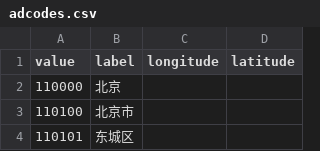
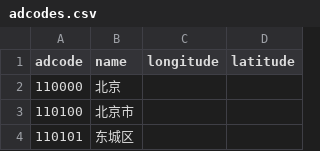
Before and after one commit to hipacloud/hipa-geo-data, a CSV file: data/adcodes.csv, drawn as a sheet; only a part is shown.

```diff
--- a/data/adcodes.csv
+++ b/data/adcodes.csv
@@ -1,2 +1,2 @@
-value,label,longitude,latitude
+adcode,name,longitude,latitude
 110000,北京,,
```
Also changed, not shown: 4 other files.
